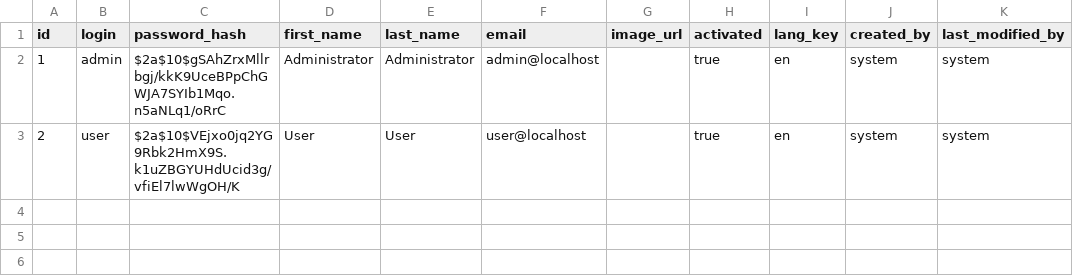
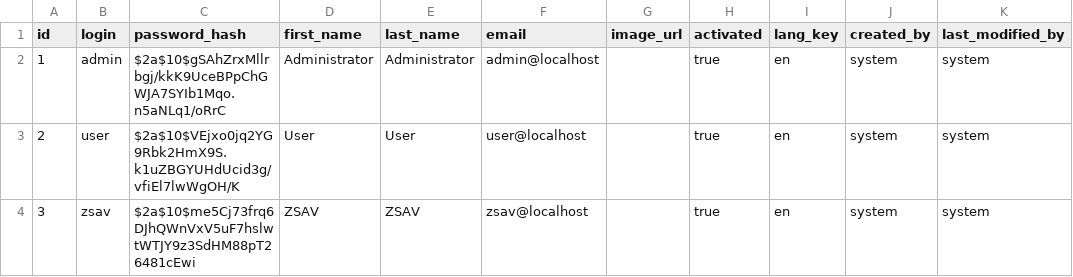
Before and after one commit to felberto/easybow, a CSV file: src/main/resources/config/liquibase/data/user.csv, drawn as a sheet.

Commit message:
added zsav role and user added angular material icons

```diff
--- a/src/main/resources/config/liquibase/data/user.csv
+++ b/src/main/resources/config/liquibase/data/user.csv
@@ -3 +3,2 @@ id;login;password_hash;first_name;last_name;email;image_url;activated;lang_key;c
 2;user;$2a$10$VEjxo0jq2YG9Rbk2HmX9S.k1uZBGYUHdUcid3g/vfiEl7lwWgOH/K;User;User;user@localhost;;true;en;system;system
+3;zsav;$2a$10$me5Cj73frq6DJhQWnVxV5uF7hslwtWTJY9z3SdHM88pT26481cEwi;ZSAV;ZSAV;zsav@localhost;;true;en;system;system
```
Also changed, not shown: 13 other files.
